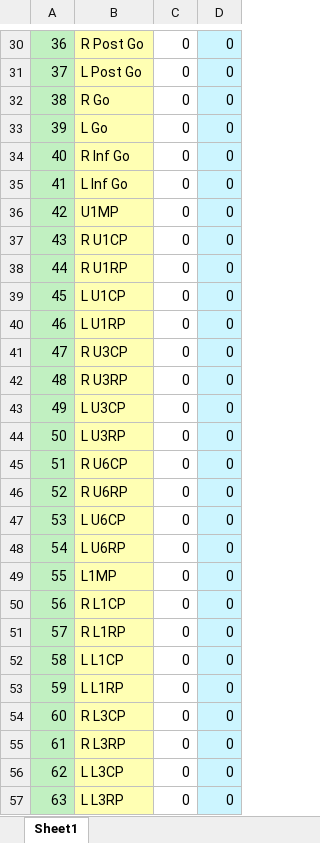
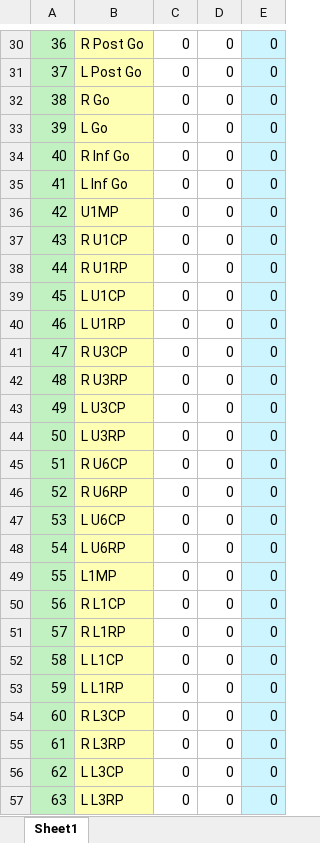
Before and after one commit to woodonghun/AI, an Excel workbook: root/result.xlsx, sheet Sheet1, drawn as a sheet; only a part is shown, gaps mark what is left out; values as stored, in another font and other column widths than the file's, no borders; the diff covers the shown part only; the diff names each change by its address in the sheet, - before the commit and + after, or states it on an @@ line.

```diff
--- a/root/result.xlsx (sheet Sheet1)
+++ b/root/result.xlsx (sheet Sheet1)
+column E, rows 30-57: all 0
-D30:D57 fill: #CCF5FF
+D30:D57 fill: none
```
Also changed, not shown: 1 edited cell, cell formats and merged cells elsewhere in this sheet, 3 other files.
